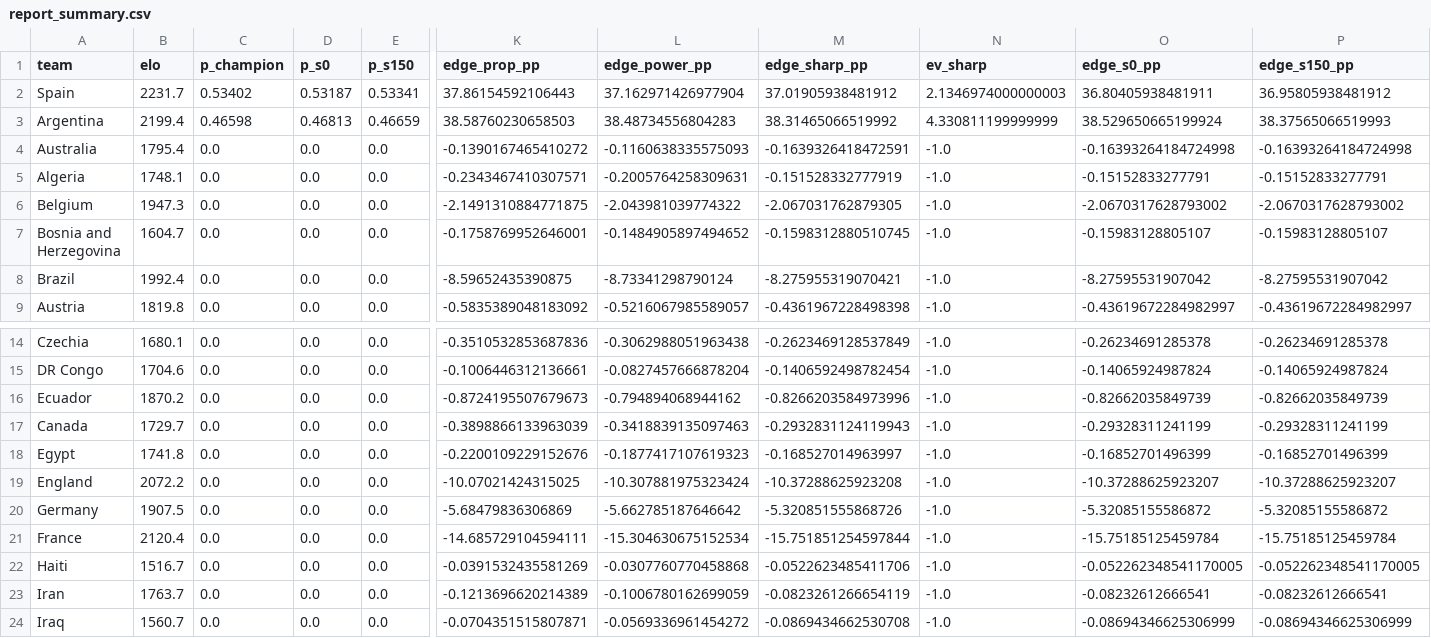
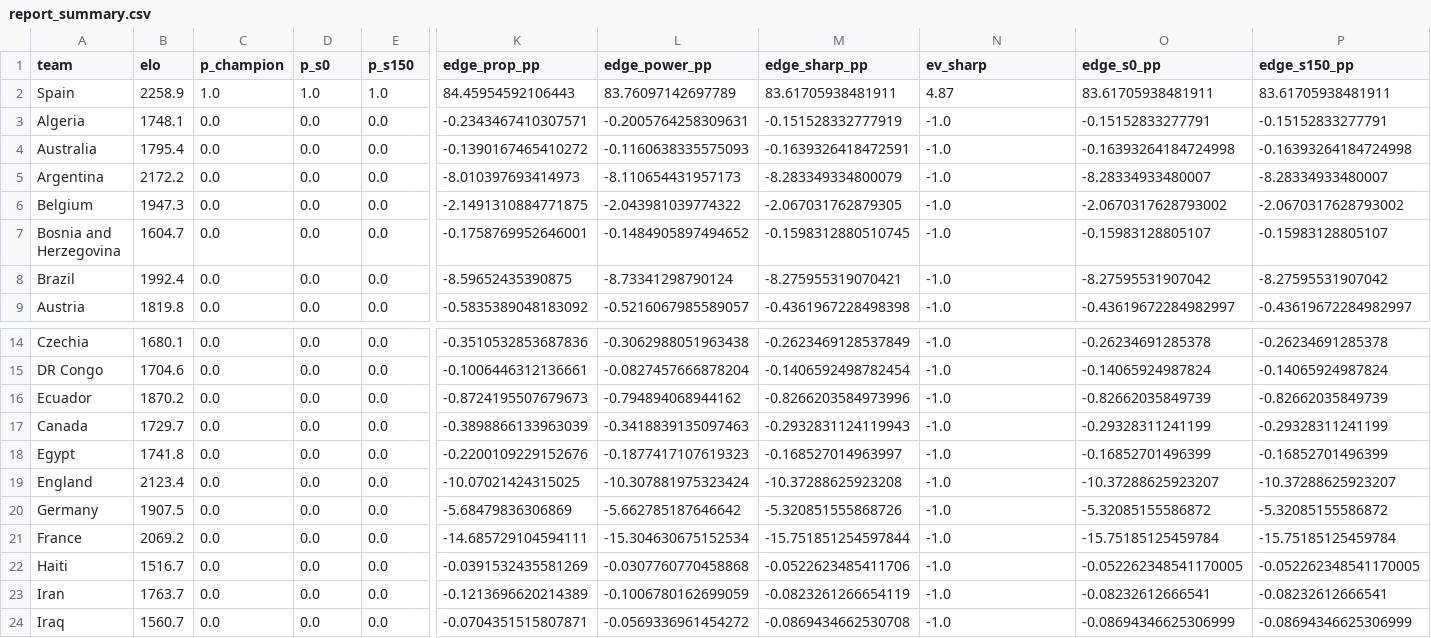
Before and after one commit to Qasak/openpaul, a CSV file: data/report_summary.csv, drawn as a sheet; only a part is shown, gaps mark what is left out; removed rows and columns are numbered as before the commit, all else as after; rows hold the shown columns only; the diff names each change by its address in the sheet, - before the commit and + after, or states it on an @@ line.

```diff
--- a/data/report_summary.csv
+++ b/data/report_summary.csv
-B2 (elo): 2231.7
+B2 (elo): 2258.9
-C2 (p_champion): 0.53402
+C2 (p_champion): 1.0
-D2 (p_s0): 0.53187
+D2 (p_s0): 1.0
-E2 (p_s150): 0.53341
+E2 (p_s150): 1.0
-K2 (edge_prop_pp): 37.86154592106443
+K2 (edge_prop_pp): 84.45954592106443
-L2 (edge_power_pp): 37.162971426977904
+L2 (edge_power_pp): 83.76097142697789
-M2 (edge_sharp_pp): 37.01905938481912
+M2 (edge_sharp_pp): 83.61705938481911
-N2 (ev_sharp): 2.1346974000000003
+N2 (ev_sharp): 4.87
-O2 (edge_s0_pp): 36.80405938481911
+O2 (edge_s0_pp): 83.61705938481911
-P2 (edge_s150_pp): 36.95805938481912
+P2 (edge_s150_pp): 83.61705938481911
-row 3: Argentina | 2199.4 | 0.46598 | 0.46813 | 0.46659 | 38.58760230658503 | 38.48734556804283 | 38.31465066519992 | 4.330811199999999 | 38.529650665199924 | 38.37565066519993
@@ row 5 moved to row 3: Algeria @@
+row 5: Argentina | 2172.2 | 0.0 | 0.0 | 0.0 | -8.010397693414973 | -8.110654431957173 | -8.283349334800079 | -1.0 | -8.28334933480007 | -8.28334933480007
-B19 (elo): 2072.2
+B19 (elo): 2123.4
-B21 (elo): 2120.4
+B21 (elo): 2069.2
```
Also changed, not shown: data/results.csv, data/score_log_ko.csv, 14 other files.
